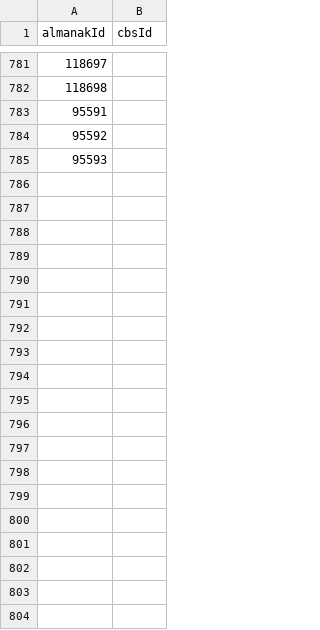
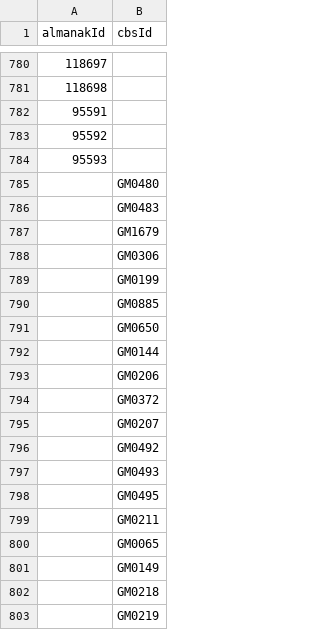
Before and after one commit to openstate/datasets, a CSV file: osn/master-table.csv, drawn as a sheet; only a part is shown, gaps mark what is left out; the diff covers the shown part only; the diff names each change by its address in the sheet, - before the commit and + after, or states it on an @@ line.

Commit message:
new master-table and view with CBS update

```diff
--- a/osn/master-table.csv
+++ b/osn/master-table.csv
+row 785:  | GM0480
+row 786:  | GM0483
+row 787:  | GM1679
+row 788:  | GM0306
+row 789:  | GM0199
+row 790:  | GM0885
+row 791:  | GM0650
+row 792:  | GM0144
+row 793:  | GM0206
+row 794:  | GM0372
+row 795:  | GM0207
+row 796:  | GM0492
+row 797:  | GM0493
+row 798:  | GM0495
+row 799:  | GM0211
+row 800:  | GM0065
+row 801:  | GM0149
+row 802:  | GM0218
+row 803:  | GM0219
```
Also changed, not shown: 76 added rows and 1 removed row elsewhere in this file, 1 other file.
